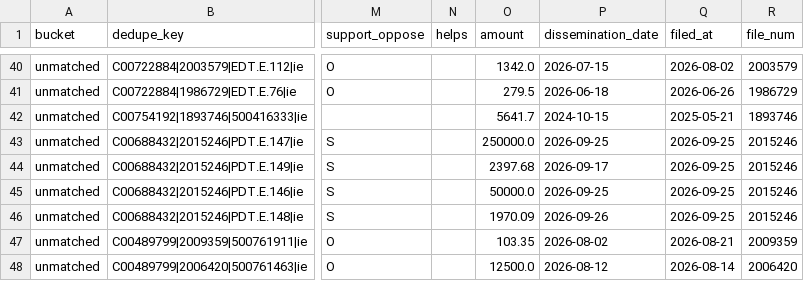
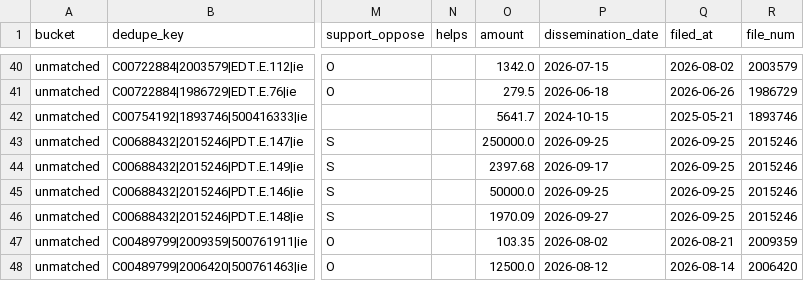
Before and after one commit to sabbadoo32/follow-the-money-2026, a CSV file: site/data/excluded.csv, drawn as a sheet; only a part is shown, gaps mark what is left out; the diff names each change by its address in the sheet, - before the commit and + after, or states it on an @@ line.

```diff
--- a/site/data/excluded.csv
+++ b/site/data/excluded.csv
-P46 (dissemination_date): 2026-09-26
+P46 (dissemination_date): 2026-09-27
```
Also changed, not shown: site/data/races.csv, 6 other files.
